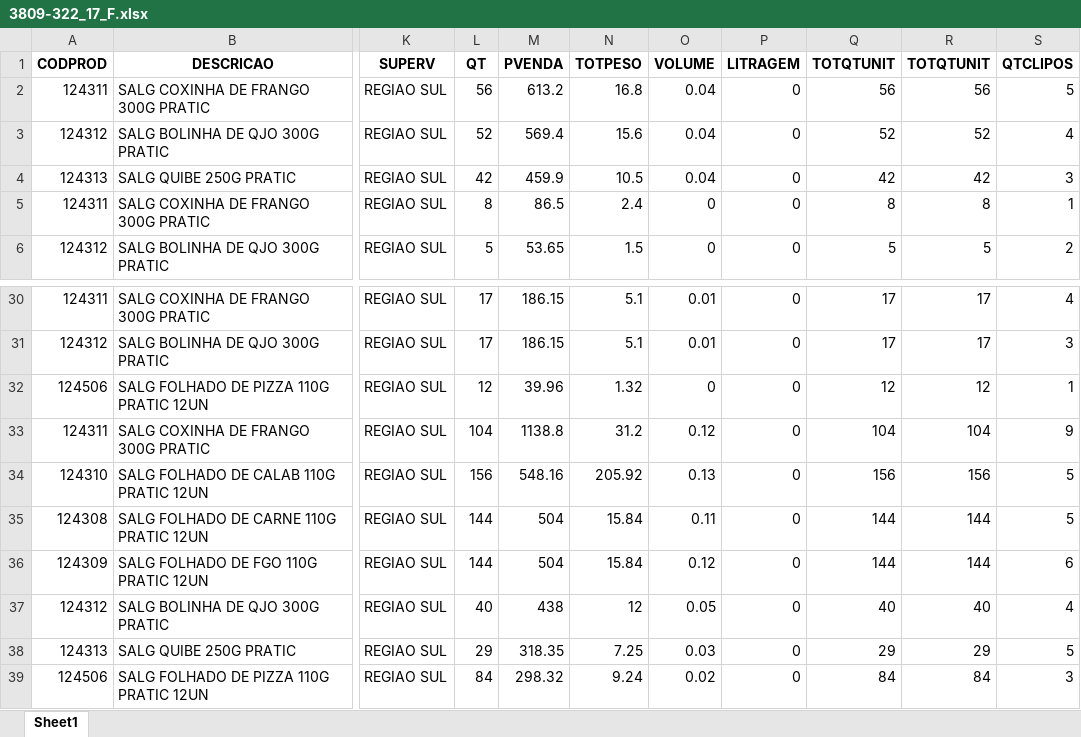
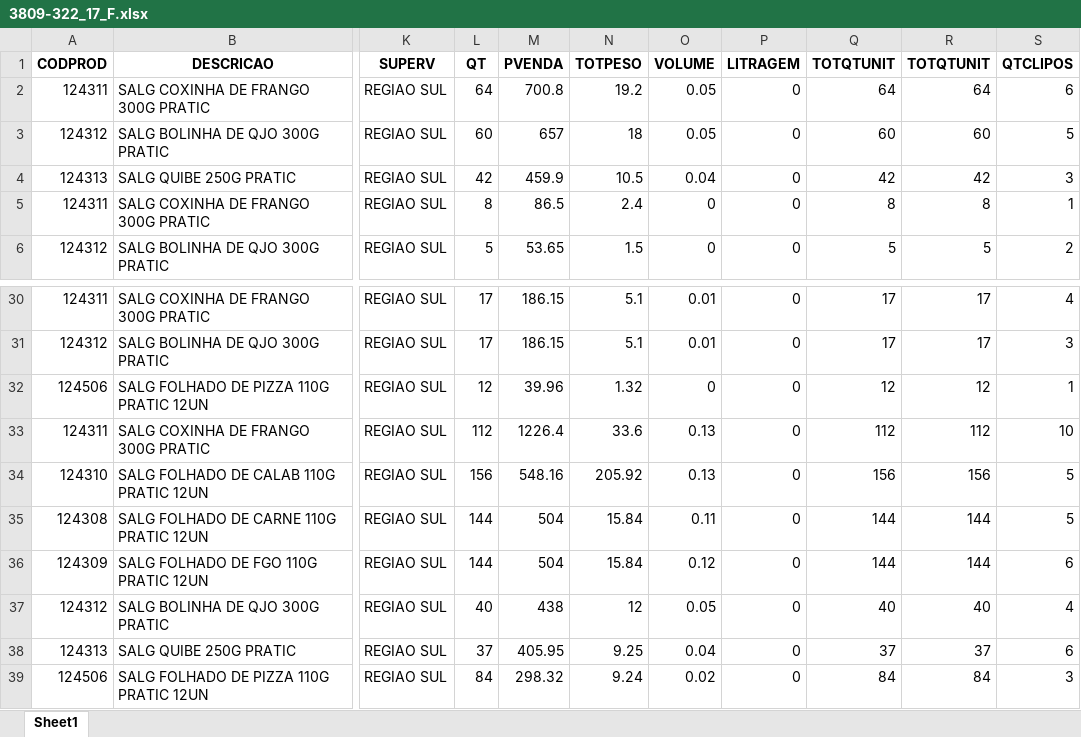
Before and after one commit to HernaldoMeneses/Reports, an Excel workbook: Friobom/Engineering/data/excel_files/3809-322_17_F.xlsx, sheet Sheet1, drawn as a sheet; only a part is shown, gaps mark what is left out; values as stored, in another font and other column widths than the file's, no borders; the diff covers the shown part only; the diff names each change by its address in the sheet, - before the commit and + after, or states it on an @@ line.

```diff
--- a/Friobom/Engineering/data/excel_files/3809-322_17_F.xlsx (sheet Sheet1)
+++ b/Friobom/Engineering/data/excel_files/3809-322_17_F.xlsx (sheet Sheet1)
-L2 (QT): 56
+L2 (QT): 64
-M2 (PVENDA): 613.2
+M2 (PVENDA): 700.8
-N2 (TOTPESO): 16.8
+N2 (TOTPESO): 19.2
-O2:O3 (VOLUME): 0.04
+O2:O3 (VOLUME): 0.05
-Q2 (TOTQTUNIT): 56
+Q2 (TOTQTUNIT): 64
-R2 (TOTQTUNIT): 56
+R2 (TOTQTUNIT): 64
-S2 (QTCLIPOS): 5
+S2 (QTCLIPOS): 6
-L3 (QT): 52
+L3 (QT): 60
-M3 (PVENDA): 569.4
+M3 (PVENDA): 657
-N3 (TOTPESO): 15.6
+N3 (TOTPESO): 18
-Q3 (TOTQTUNIT): 52
+Q3 (TOTQTUNIT): 60
-R3 (TOTQTUNIT): 52
+R3 (TOTQTUNIT): 60
-S3 (QTCLIPOS): 4
+S3 (QTCLIPOS): 5
-L33 (QT): 104
+L33 (QT): 112
-M33 (PVENDA): 1138.8
+M33 (PVENDA): 1226.4
-N33 (TOTPESO): 31.2
+N33 (TOTPESO): 33.6
-O33 (VOLUME): 0.12
+O33 (VOLUME): 0.13
-Q33 (TOTQTUNIT): 104
+Q33 (TOTQTUNIT): 112
-R33 (TOTQTUNIT): 104
+R33 (TOTQTUNIT): 112
-S33 (QTCLIPOS): 9
+S33 (QTCLIPOS): 10
-L38 (QT): 29
+L38 (QT): 37
-M38 (PVENDA): 318.35
+M38 (PVENDA): 405.95
-N38 (TOTPESO): 7.25
+N38 (TOTPESO): 9.25
-O38 (VOLUME): 0.03
+O38 (VOLUME): 0.04
-Q38 (TOTQTUNIT): 29
+Q38 (TOTQTUNIT): 37
-R38 (TOTQTUNIT): 29
+R38 (TOTQTUNIT): 37
-S38 (QTCLIPOS): 5
+S38 (QTCLIPOS): 6
```
Also changed, not shown: 7 added rows, 3 removed rows, 5 moved rows and 47 edited cells elsewhere in this sheet, Friobom/Engineering/data/excel_files/3026-227_F.xlsx, Friobom/Engineering/data/excel_files/3026-322_06_F.xlsx, 15 other files.
